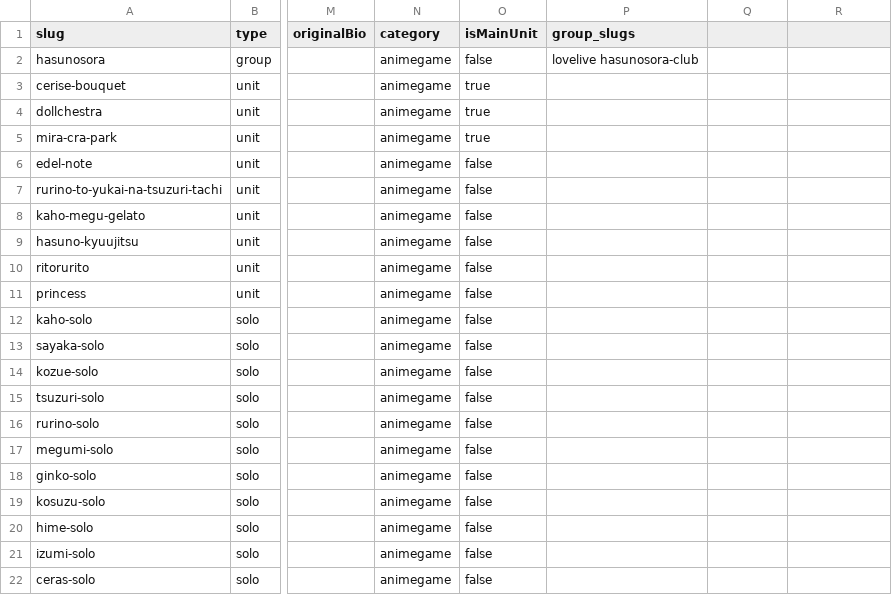
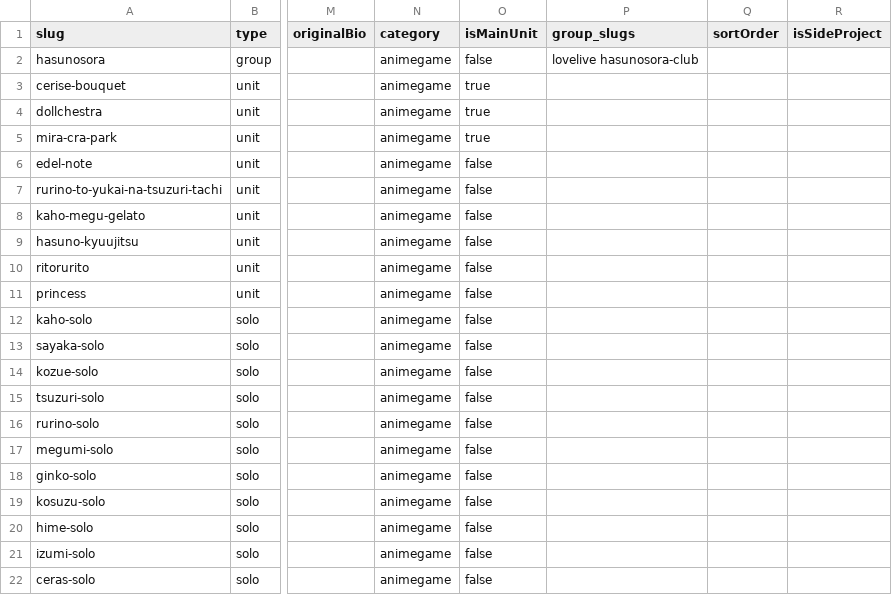
Before and after one commit to opensetlist-db/opensetlist, a CSV file: data/examples/artists.csv, drawn as a sheet; only a part is shown, gaps mark what is left out; the diff names each change by its address in the sheet, - before the commit and + after, or states it on an @@ line.

```diff
--- a/data/examples/artists.csv
+++ b/data/examples/artists.csv
-Q1: (empty)
+Q1: sortOrder
-R1: (empty)
+R1: isSideProject
```
Also changed, not shown: 6 other files.
